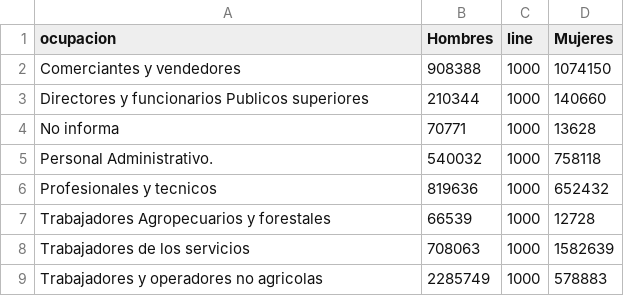
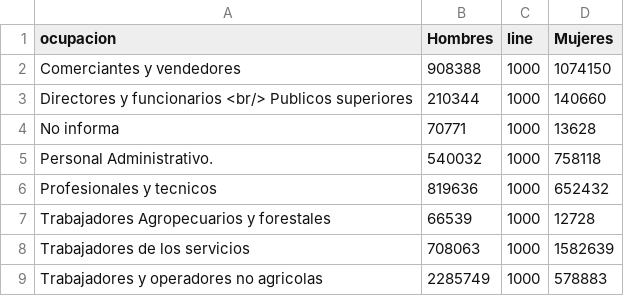
Before and after one commit to yureimacv/VIZ_GenCargo, a CSV file: ocupacion_genero.csv, drawn as a sheet.

Commit message:
Update ocupacion_genero.csv

```diff
--- a/ocupacion_genero.csv
+++ b/ocupacion_genero.csv
@@ -2,3 +2,3 @@ ocupacion,Hombres,line,Mujeres
 Comerciantes y vendedores,908388,1000,1074150
-Directores y funcionarios Publicos superiores,210344,1000,140660
+Directores y funcionarios <br/> Publicos superiores,210344,1000,140660
 No informa,70771,1000,13628
```
